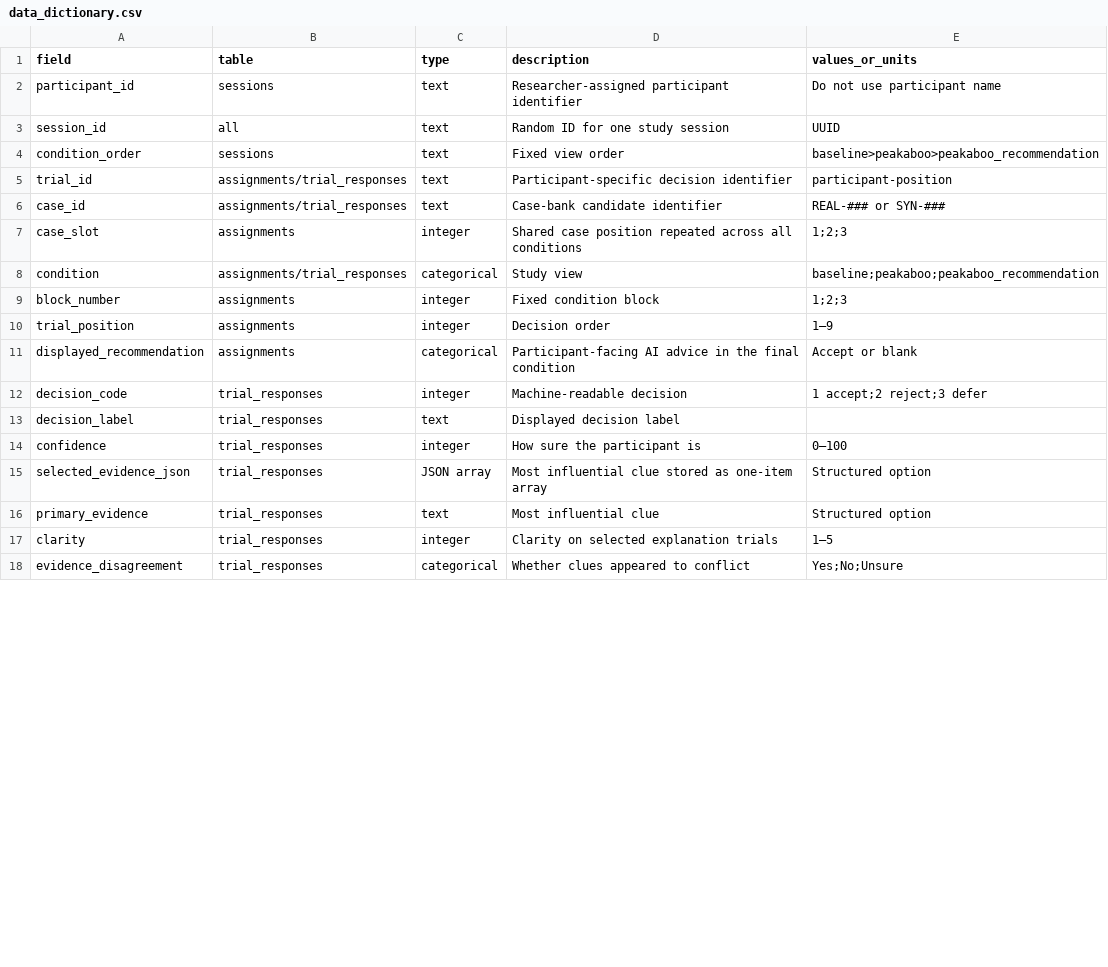
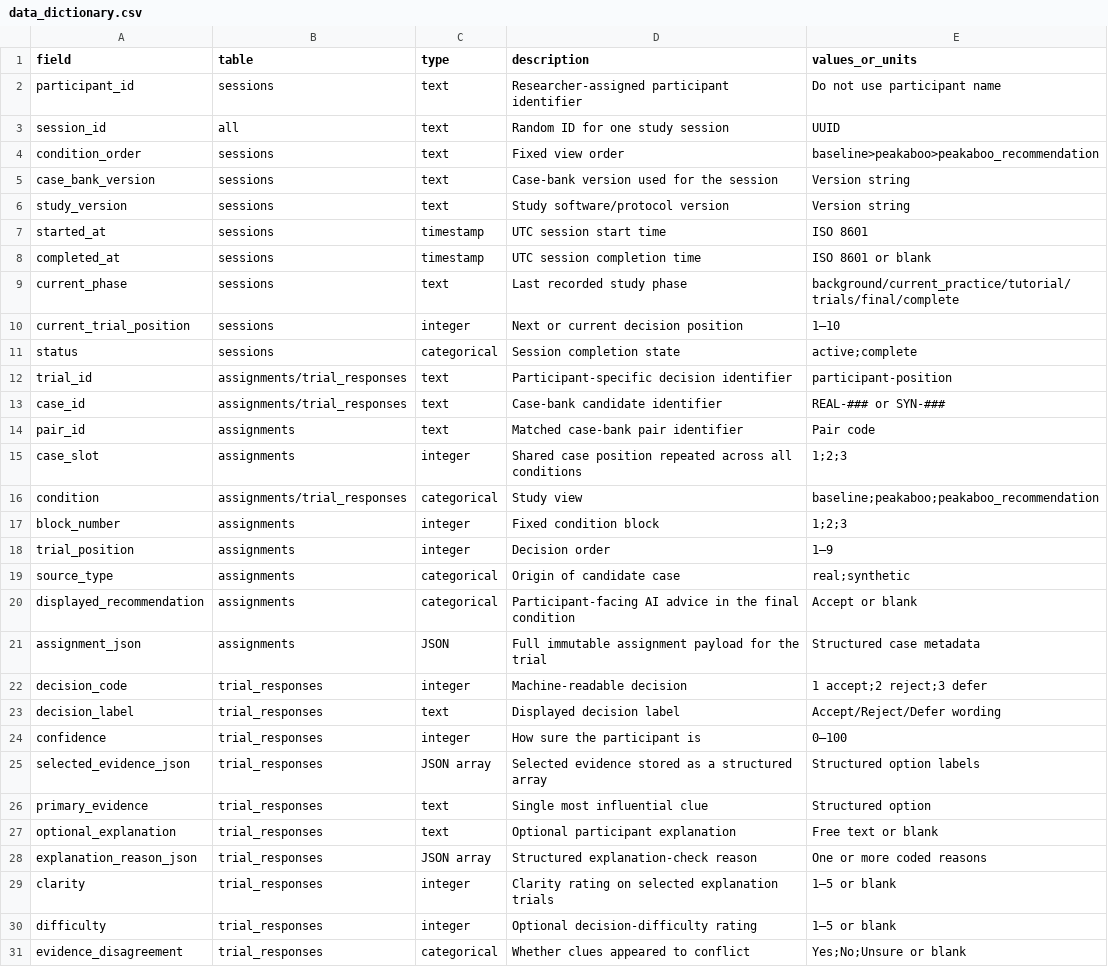
Before and after one commit to ghoshsaurav/peakaboo-expert-study, a CSV file: analysis/data_dictionary.csv, drawn as a sheet; only a part is shown; the diff covers the shown part only.

Commit message:
Complete analysis data dictionary

```diff
--- a/analysis/data_dictionary.csv
+++ b/analysis/data_dictionary.csv
@@ -4,4 +4,12 @@ session_id,all,text,Random ID for one study session,UUID
 condition_order,sessions,text,Fixed view order,baseline>peakaboo>peakaboo_recommendation
+case_bank_version,sessions,text,Case-bank version used for the session,Version string
+study_version,sessions,text,Study software/protocol version,Version string
+started_at,sessions,timestamp,UTC session start time,ISO 8601
+completed_at,sessions,timestamp,UTC session completion time,ISO 8601 or blank
+current_phase,sessions,text,Last recorded study phase,background/current_practice/tutorial/trials/final/complete
+current_trial_position,sessions,integer,Next or current decision position,1–10
+status,sessions,categorical,Session completion state,active;complete
 trial_id,assignments/trial_responses,text,Participant-specific decision identifier,participant-position
 case_id,assignments/trial_responses,text,Case-bank candidate identifier,REAL-### or SYN-###
+pair_id,assignments,text,Matched case-bank pair identifier,Pair code
 case_slot,assignments,integer,Shared case position repeated across all conditions,1;2;3
@@ -10,9 +18,14 @@ block_number,assignments,integer,Fixed condition block,1;2;3
 trial_position,assignments,integer,Decision order,1–9
+source_type,assignments,categorical,Origin of candidate case,real;synthetic
 displayed_recommendation,assignments,categorical,Participant-facing AI advice in the final condition,Accept or blank
+assignment_json,assignments,JSON,Full immutable assignment payload for the trial,Structured case metadata
 decision_code,trial_responses,integer,Machine-readable decision,1 accept;2 reject;3 defer
-decision_label,trial_responses,text,Displayed decision label,
+decision_label,trial_responses,text,Displayed decision label,Accept/Reject/Defer wording
 confidence,trial_responses,integer,How sure the participant is,0–100
-selected_evidence_json,trial_responses,JSON array,Most influential clue stored as one-item array,Structured option
-primary_evidence,trial_responses,text,Most influential clue,Structured option
-clarity,trial_responses,integer,Clarity on selected explanation trials,1–5
-evidence_disagreement,trial_responses,categorical,Whether clues appeared to conflict,Yes;No;Unsure
+selected_evidence_json,trial_responses,JSON array,Selected evidence stored as a structured array,Structured option labels
+primary_evidence,trial_responses,text,Single most influential clue,Structured option
+optional_explanation,trial_responses,text,Optional participant explanation,Free text or blank
+explanation_reason_json,trial_responses,JSON array,Structured explanation-check reason,One or more coded reasons
+clarity,trial_responses,integer,Clarity rating on selected explanation trials,1–5 or blank
+difficulty,trial_responses,integer,Optional decision-difficulty rating,1–5 or blank
+evidence_disagreement,trial_responses,categorical,Whether clues appeared to conflict,Yes;No;Unsure or blank
```
Also changed, not shown: 18 added rows, 2 moved rows and 5 edited cells elsewhere in this file.
